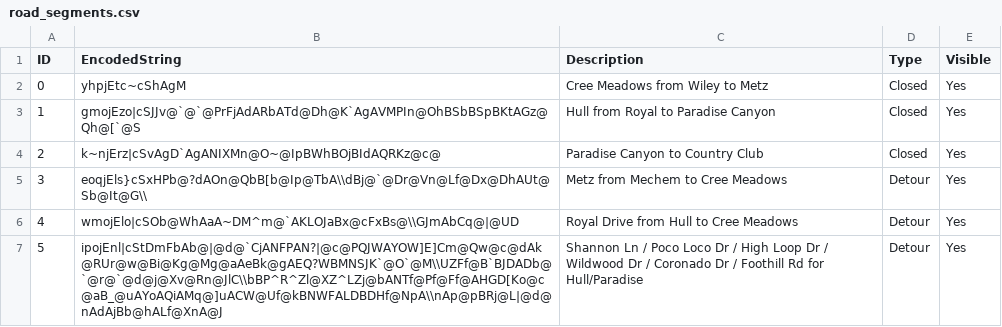
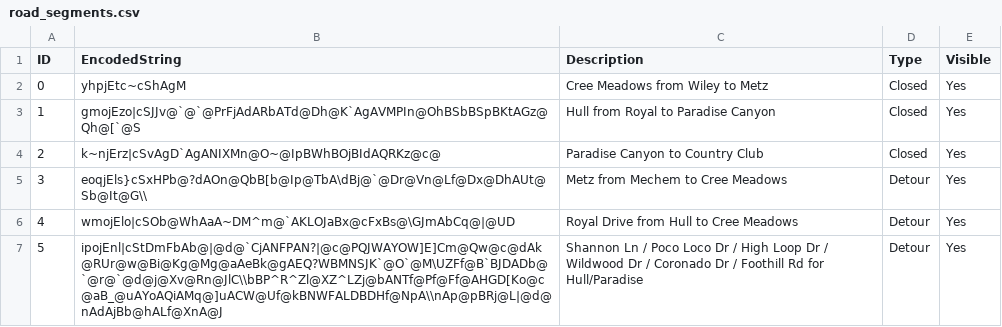
Before and after one commit to adam-birge/RuidosoFloodMap, a CSV file: RuidosoFloodMap/Locations/road_segments.csv, drawn as a sheet.

Commit message:
Road segments as seperate csv

```diff
--- a/RuidosoFloodMap/Locations/road_segments.csv
+++ b/RuidosoFloodMap/Locations/road_segments.csv
@@ -4,4 +4,4 @@ ID,EncodedString,Description,Type,Visible
 2,k~njErz|cSvAgD`AgANIXMn@O~@IpBWhBOjBIdAQRKz@c@,Paradise Canyon to Country Club,Closed,Yes
-3,eoqjEls}cSxHPb@?dAOn@QbB[b@Ip@TbA\\dBj@`@Dr@Vn@Lf@Dx@DhAUt@Sb@It@G\\,Metz from Mechem to Cree Meadows,Detour,Yes
-4,wmojElo|cSOb@WhAaA~DM^m@`AKLOJaBx@cFxBs@\\GJmAbCq@|@UD,Royal Drive from Hull to Cree Meadows,Detour,Yes
-5,ipojEnl|cStDmFbAb@|@d@`CjANFPAN?|@c@PQJWAYOW]E]Cm@Qw@c@dAk@RUr@w@Bi@Kg@Mg@aAeBk@gAEQ?WBMNSJK`@O`@M\\UZFf@B`BJDADb@`@r@`@d@j@Xv@Rn@JlC\\bBP^R^Zl@XZ^LZj@bANTf@Pf@Ff@AHGD[Ko@c@aB_@uAYoAQiAMq@]uACW@Uf@kBNWFALDBDHf@NpA\\nAp@pBRj@L|@d@nAdAjBb@hALf@XnA@J,Shannon Ln / Poco Loco Dr / High Loop Dr / Wildwood Dr / Coronado Dr / Foothill Rd for Hull/Paradise,Detour,Yes
+3,eoqjEls}cSxHPb@?dAOn@QbB[b@Ip@TbA\dBj@`@Dr@Vn@Lf@Dx@DhAUt@Sb@It@G\\,Metz from Mechem to Cree Meadows,Detour,Yes
+4,wmojElo|cSOb@WhAaA~DM^m@`AKLOJaBx@cFxBs@\GJmAbCq@|@UD,Royal Drive from Hull to Cree Meadows,Detour,Yes
+5,ipojEnl|cStDmFbAb@|@d@`CjANFPAN?|@c@PQJWAYOW]E]Cm@Qw@c@dAk@RUr@w@Bi@Kg@Mg@aAeBk@gAEQ?WBMNSJK`@O`@M\UZFf@B`BJDADb@`@r@`@d@j@Xv@Rn@JlC\\bBP^R^Zl@XZ^LZj@bANTf@Pf@Ff@AHGD[Ko@c@aB_@uAYoAQiAMq@]uACW@Uf@kBNWFALDBDHf@NpA\\nAp@pBRj@L|@d@nAdAjBb@hALf@XnA@J,Shannon Ln / Poco Loco Dr / High Loop Dr / Wildwood Dr / Coronado Dr / Foothill Rd for Hull/Paradise,Detour,Yes
```
